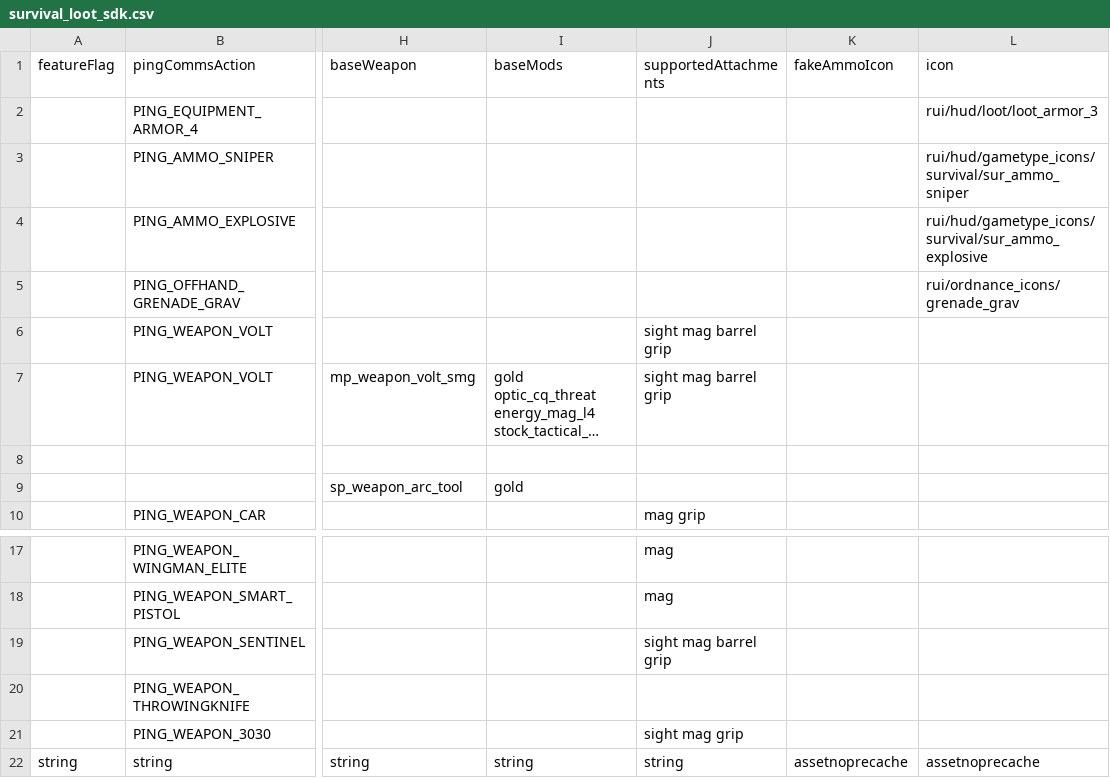
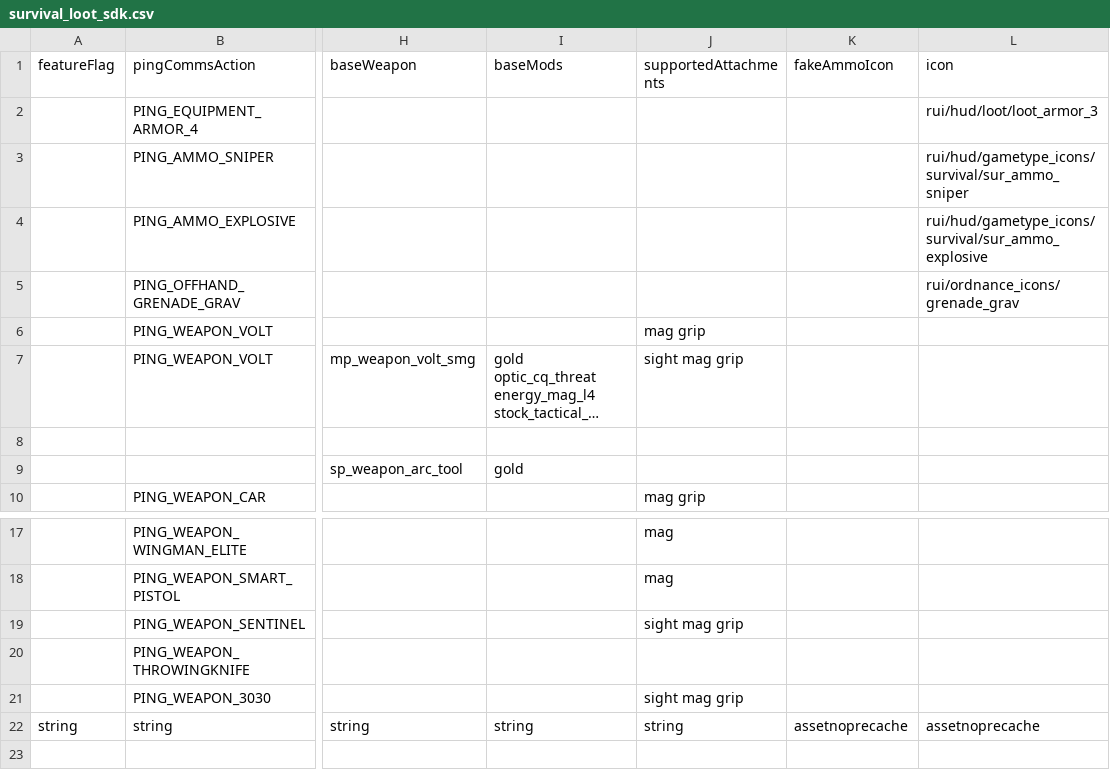
Before and after one commit to ArchtuxTV/R5Reloaded-AssetRpaks, a CSV file: assets/datatable/survival_loot_sdk.csv, drawn as a sheet; only a part is shown, gaps mark what is left out; long unchanged cells end in …; the diff names each change by its address in the sheet, - before the commit and + after, or states it on an @@ line.

Commit message:
remove barrel from sentinel

```diff
--- a/assets/datatable/survival_loot_sdk.csv
+++ b/assets/datatable/survival_loot_sdk.csv
-J6 (supportedAttachments): sight mag barrel grip
+J6 (supportedAttachments): mag grip
-J7 (supportedAttachments): sight mag barrel grip
+J7 (supportedAttachments): sight mag grip
-J19 (supportedAttachments): sight mag barrel grip
+J19 (supportedAttachments): sight mag grip
```
Also changed, not shown: 1 other file.
